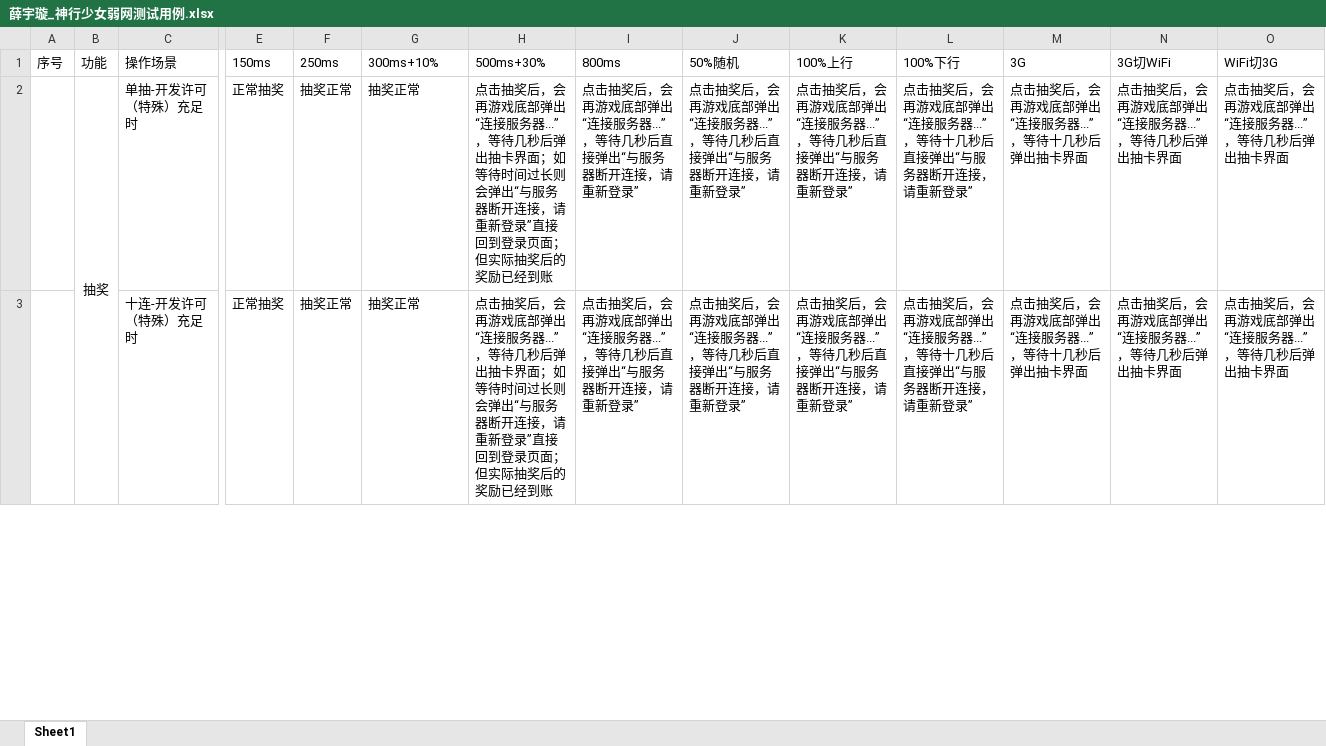
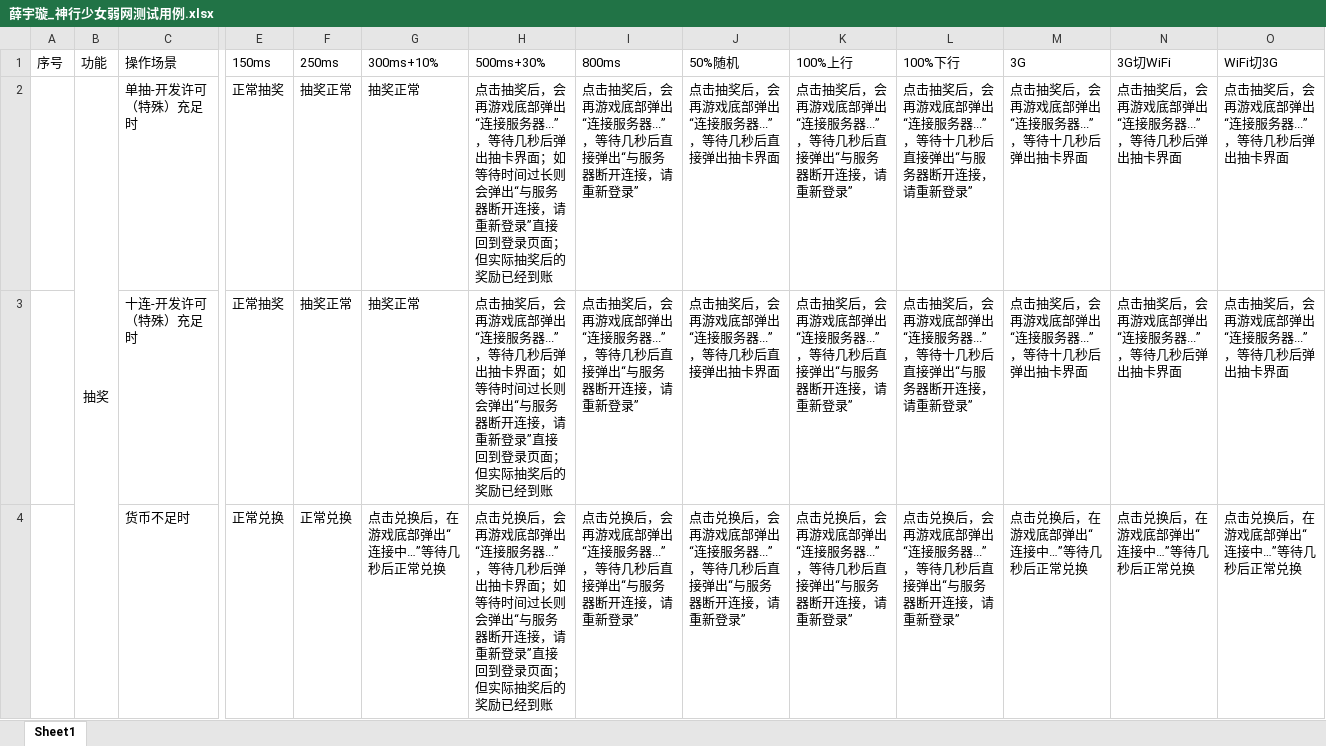
Before and after one commit to 1zero0/Obsidian-Notes, an Excel workbook: 培训日报/培训专用测试点文件夹/神行少女/弱网测试/薛宇璇_神行少女弱网测试用例.xlsx, sheet Sheet1, drawn as a sheet; only a part is shown, gaps mark what is left out; values as stored, in another font and other column widths than the file's, no borders; rows hold the shown columns only; the diff covers the shown part only; the diff names each change by its address in the sheet, - before the commit and + after, or states it on an @@ line.

Commit message:
2026-11-10 09:46:03-0d00

```diff
--- a/培训日报/培训专用测试点文件夹/神行少女/弱网测试/薛宇璇_神行少女弱网测试用例.xlsx (sheet Sheet1)
+++ b/培训日报/培训专用测试点文件夹/神行少女/弱网测试/薛宇璇_神行少女弱网测试用例.xlsx (sheet Sheet1)
-J2:J3 (50%随机): 点击抽奖后，会再游戏底部弹出“连接服务器...”，等待几秒后直接弹出“与服务器断开连接，请重新登录”
+J2:J3 (50%随机): 点击抽奖后，会再游戏底部弹出“连接服务器...”，等待几秒后直接弹出抽卡界面
+row 4:  |  | 货币不足时 | 正常兑换 | 正常兑换 | 点击兑换后，在游戏底部弹出“连接中…”等待几秒后正常兑换 | 点击兑换后，会再游戏底部弹出“连接服务器...”，等待几秒后弹出抽卡界面；如等待时间过长则会弹出“与服务器断开连接，请重新登录”直接回到登录页面；但实际抽奖后的奖励已经到账 | 点击兑换后，会再游戏底部弹出“连接服务器...”，等待几秒后直接弹出“与服务器断开连接，请重新登录” | 点击兑换后，会再游戏底部弹出“连接服务器...”，等待几秒后直接弹出“与服务器断开连接，请重新登录” | 点击兑换后，会再游戏底部弹出“连接服务器...”，等待几秒后直接弹出“与服务器断开连接，请重新登录” | 点击兑换后，会再游戏底部弹出“连接服务器...”，等待几秒后直接弹出“与服务器断开连接，请重新登录” | 点击兑换后，在游戏底部弹出“连接中…”等待几秒后正常兑换 | 点击兑换后，在游戏底部弹出“连接中…”等待几秒后正常兑换 | 点击兑换后，在游戏底部弹出“连接中…”等待几秒后正常兑换
```
Also changed, not shown: 13 edited cells elsewhere in this sheet.
